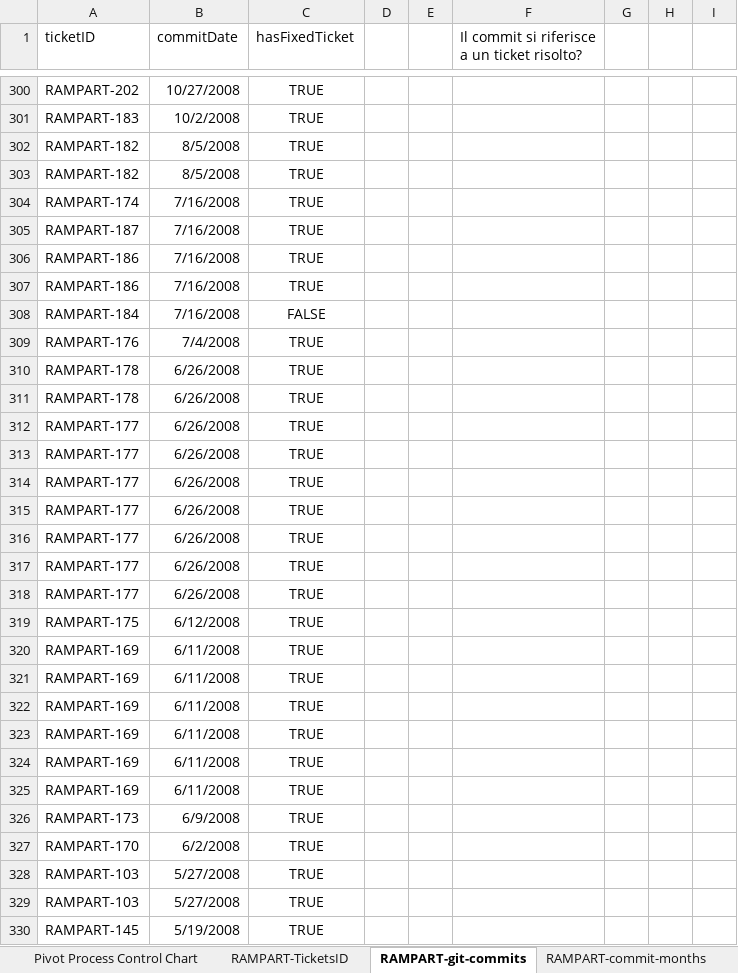
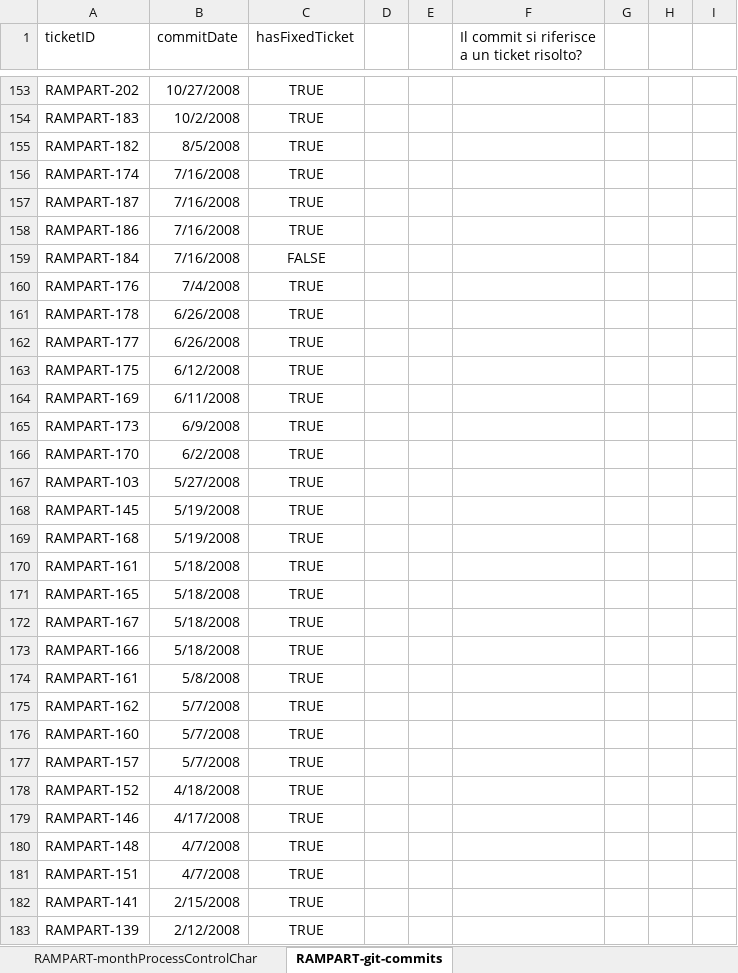
Before and after one commit to redjack96/RampartProcessControlChart, an Excel workbook: ProcessControlChart.xlsx, sheet RAMPART-git-commits, drawn as a sheet; only a part is shown, gaps mark what is left out; the shorter side is filled out with more unchanged rows; values as stored, in another font and other column widths than the file's, no borders; table styles not drawn; the diff covers the shown part only; the diff names each change by its address in the sheet, - before the commit and + after, or states it on an @@ line.

```diff
--- a/ProcessControlChart.xlsx (sheet RAMPART-git-commits)
+++ b/ProcessControlChart.xlsx (sheet RAMPART-git-commits)
-sheet tab: Pivot Process Control Chart
-sheet tab: RAMPART-TicketsID
-sheet tab: RAMPART-commit-months
+sheet tab: RAMPART-monthProcessControlChar
-row 303: RAMPART-182 | 8/5/2008 | TRUE
-row 306: RAMPART-186 | 7/16/2008 | TRUE
-row 311: RAMPART-178 | 6/26/2008 | TRUE
-row 312: RAMPART-177 | 6/26/2008 | TRUE
-row 313: RAMPART-177 | 6/26/2008 | TRUE
-row 314: RAMPART-177 | 6/26/2008 | TRUE
-row 315: RAMPART-177 | 6/26/2008 | TRUE
-row 316: RAMPART-177 | 6/26/2008 | TRUE
-row 317: RAMPART-177 | 6/26/2008 | TRUE
-row 320: RAMPART-169 | 6/11/2008 | TRUE
-row 321: RAMPART-169 | 6/11/2008 | TRUE
-row 322: RAMPART-169 | 6/11/2008 | TRUE
-row 323: RAMPART-169 | 6/11/2008 | TRUE
-row 324: RAMPART-169 | 6/11/2008 | TRUE
-row 329: RAMPART-103 | 5/27/2008 | TRUE
```
Also changed, not shown: 168 removed rows and 9 edited cells elsewhere in this sheet, other sheet tabs, charts or pictures, 24 other files.
